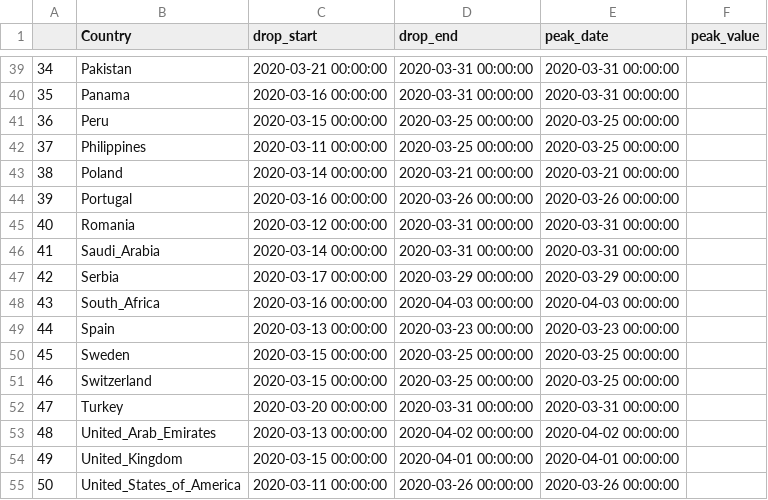
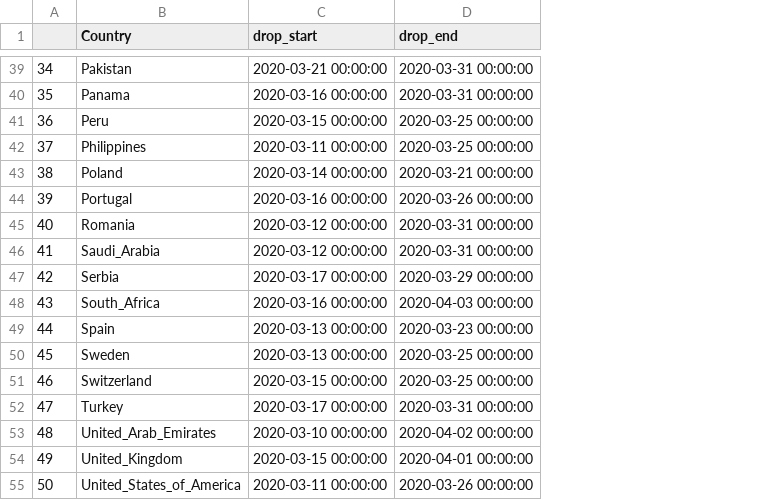
Before and after one commit to patrickbryant1/COVID19.github.io, a CSV file: simulations/drop_and_deaths/initial_analysis/drop_dates.csv, drawn as a sheet; only a part is shown, gaps mark what is left out; the diff covers the shown part only; the diff names each change by its address in the sheet, - before the commit and + after, or states it on an @@ line.

```diff
--- a/simulations/drop_and_deaths/initial_analysis/drop_dates.csv
+++ b/simulations/drop_and_deaths/initial_analysis/drop_dates.csv
-column E (peak_date), rows 39-55: 2020-03-31 00:00:00 | 2020-03-31 00:00:00 | 2020-03-25 00:00:00 | 2020-03-25 00:00:00 | 2020-03-21 00:00:00 | 2020-03-26 00:00:00 | 2020-03-31 00:00:00 | 2020-03-31 00:00:00 | 2020-03-29 00:00:00 | 2020-04-03 00:00:00 | 2020-03-23 00:00:00 | 2020-03-25 00:00:00 | 2020-03-25 00:00:00 | 2020-03-31 00:00:00 | 2020-04-02 00:00:00 | 2020-04-01 00:00:00 | 2020-03-26 00:00:00
-column F (peak_value), empty
-C46 (drop_start): 2020-03-14 00:00:00
+C46 (drop_start): 2020-03-12 00:00:00
-C50 (drop_start): 2020-03-15 00:00:00
+C50 (drop_start): 2020-03-13 00:00:00
-C52 (drop_start): 2020-03-20 00:00:00
+C52 (drop_start): 2020-03-17 00:00:00
-C53 (drop_start): 2020-03-13 00:00:00
+C53 (drop_start): 2020-03-10 00:00:00
```
Also changed, not shown: 9 edited cells elsewhere in this file, simulations/drop_and_deaths/initial_analysis/drop_df.csv, 23 other files.
